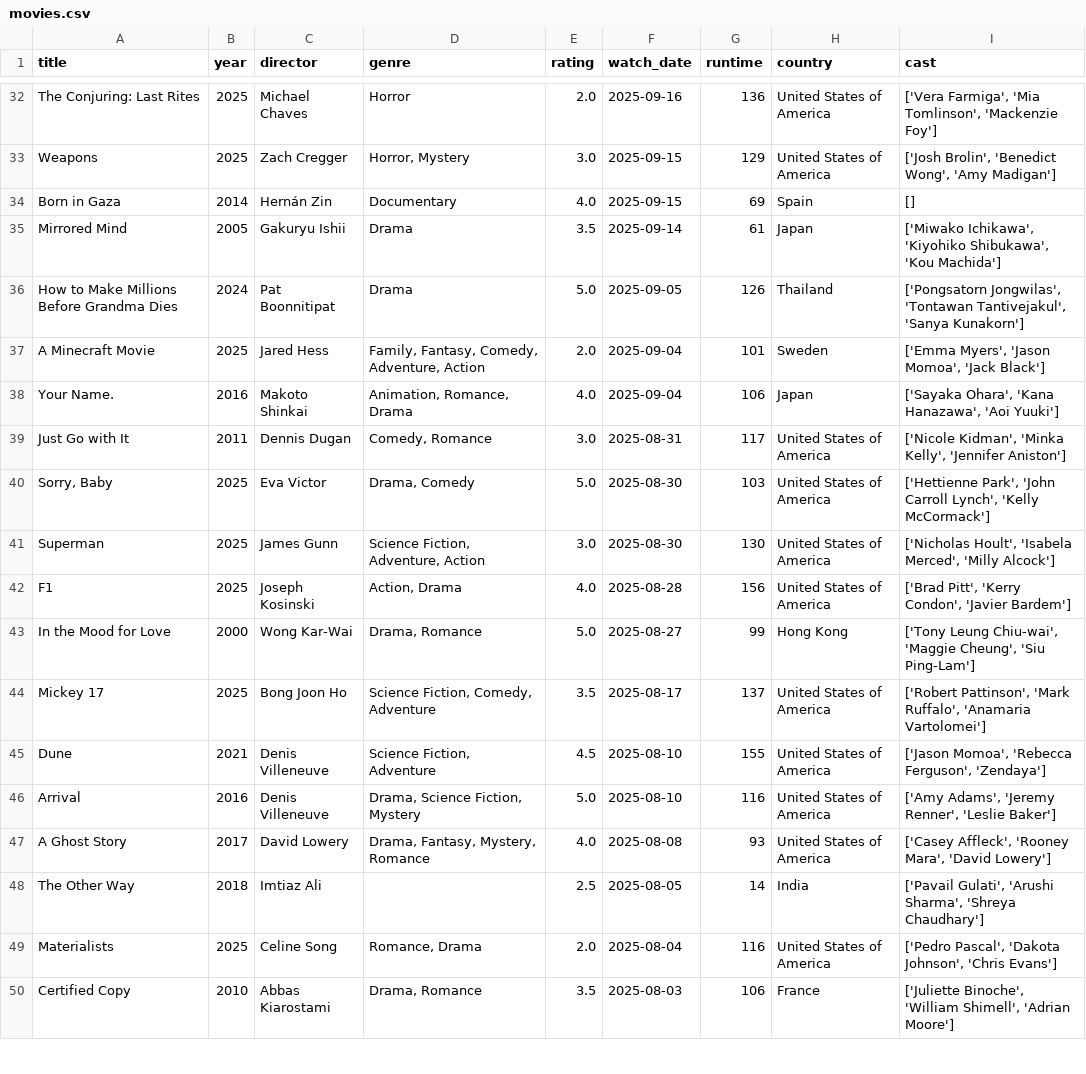
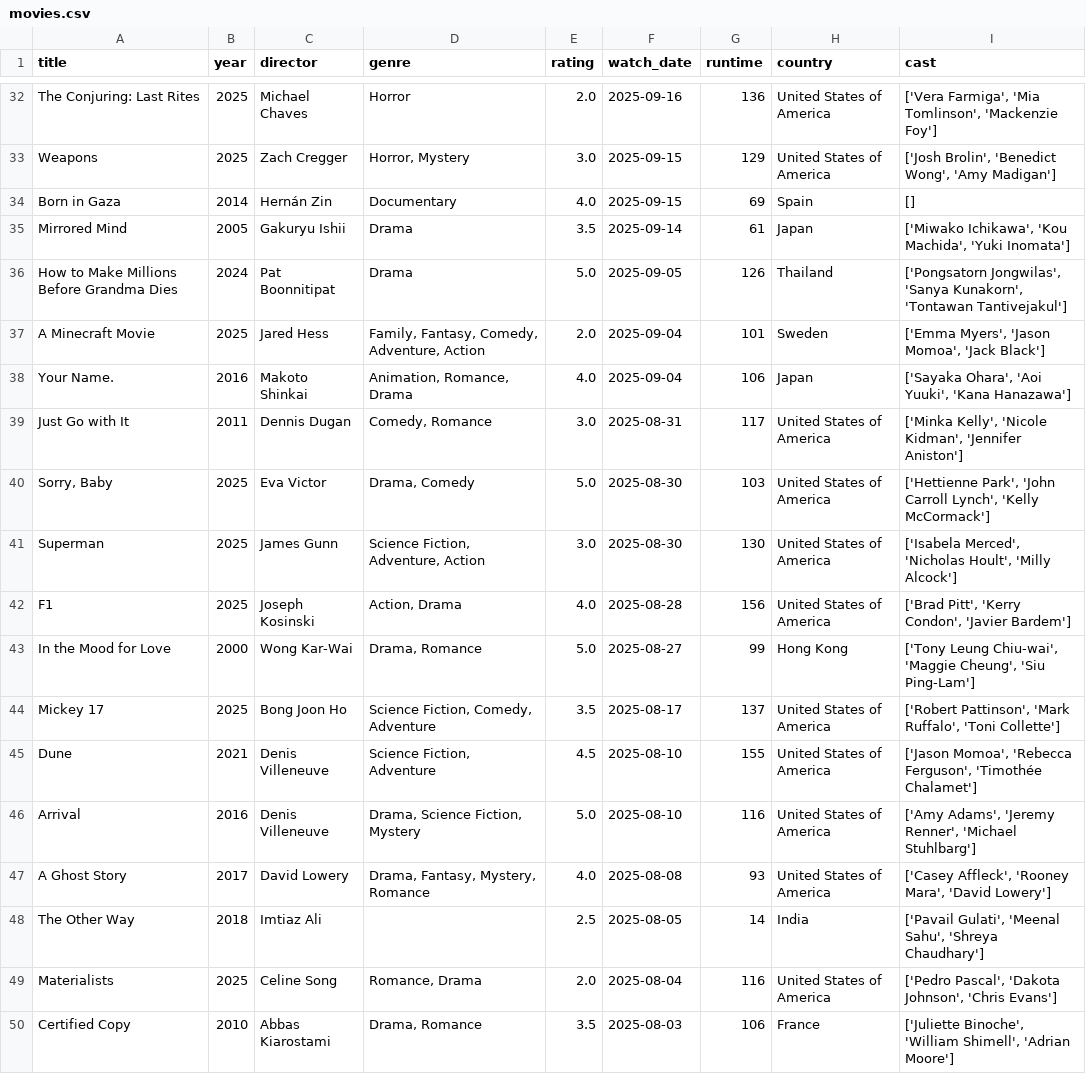
Before and after one commit to sarthakk88/letterboxd-wrapped, a CSV file: data/movies.csv, drawn as a sheet; only a part is shown, gaps mark what is left out; the diff covers the shown part only.

```diff
--- a/data/movies.csv
+++ b/data/movies.csv
@@ -34,16 +34,16 @@ Weapons,2025,Zach Cregger,"Horror, Mystery",3.0,2025-09-15,129,United States of
 Born in Gaza,2014,Hernán Zin,Documentary,4.0,2025-09-15,69,Spain,[]
-Mirrored Mind,2005,Gakuryu Ishii,Drama,3.5,2025-09-14,61,Japan,"['Miwako Ichikawa', 'Kiyohiko Shibukawa', 'Kou Machida']"
-How to Make Millions Before Grandma Dies,2024,Pat Boonnitipat,Drama,5.0,2025-09-05,126,Thailand,"['Pongsatorn Jongwilas', 'Tontawan Tantivejakul', 'Sanya Kunakorn']"
+Mirrored Mind,2005,Gakuryu Ishii,Drama,3.5,2025-09-14,61,Japan,"['Miwako Ichikawa', 'Kou Machida', 'Yuki Inomata']"
+How to Make Millions Before Grandma Dies,2024,Pat Boonnitipat,Drama,5.0,2025-09-05,126,Thailand,"['Pongsatorn Jongwilas', 'Sanya Kunakorn', 'Tontawan Tantivejakul']"
 A Minecraft Movie,2025,Jared Hess,"Family, Fantasy, Comedy, Adventure, Action",2.0,2025-09-04,101,Sweden,"['Emma Myers', 'Jason Momoa', 'Jack Black']"
-Your Name.,2016,Makoto Shinkai,"Animation, Romance, Drama",4.0,2025-09-04,106,Japan,"['Sayaka Ohara', 'Kana Hanazawa', 'Aoi Yuuki']"
-Just Go with It,2011,Dennis Dugan,"Comedy, Romance",3.0,2025-08-31,117,United States of America,"['Nicole Kidman', 'Minka Kelly', 'Jennifer Aniston']"
+Your Name.,2016,Makoto Shinkai,"Animation, Romance, Drama",4.0,2025-09-04,106,Japan,"['Sayaka Ohara', 'Aoi Yuuki', 'Kana Hanazawa']"
+Just Go with It,2011,Dennis Dugan,"Comedy, Romance",3.0,2025-08-31,117,United States of America,"['Minka Kelly', 'Nicole Kidman', 'Jennifer Aniston']"
 "Sorry, Baby",2025,Eva Victor,"Drama, Comedy",5.0,2025-08-30,103,United States of America,"['Hettienne Park', 'John Carroll Lynch', 'Kelly McCormack']"
-Superman,2025,James Gunn,"Science Fiction, Adventure, Action",3.0,2025-08-30,130,United States of America,"['Nicholas Hoult', 'Isabela Merced', 'Milly Alcock']"
+Superman,2025,James Gunn,"Science Fiction, Adventure, Action",3.0,2025-08-30,130,United States of America,"['Isabela Merced', 'Nicholas Hoult', 'Milly Alcock']"
 F1,2025,Joseph Kosinski,"Action, Drama",4.0,2025-08-28,156,United States of America,"['Brad Pitt', 'Kerry Condon', 'Javier Bardem']"
 In the Mood for Love,2000,Wong Kar-Wai,"Drama, Romance",5.0,2025-08-27,99,Hong Kong,"['Tony Leung Chiu-wai', 'Maggie Cheung', 'Siu Ping-Lam']"
-Mickey 17,2025,Bong Joon Ho,"Science Fiction, Comedy, Adventure",3.5,2025-08-17,137,United States of America,"['Robert Pattinson', 'Mark Ruffalo', 'Anamaria Vartolomei']"
-Dune,2021,Denis Villeneuve,"Science Fiction, Adventure",4.5,2025-08-10,155,United States of America,"['Jason Momoa', 'Rebecca Ferguson', 'Zendaya']"
-Arrival,2016,Denis Villeneuve,"Drama, Science Fiction, Mystery",5.0,2025-08-10,116,United States of America,"['Amy Adams', 'Jeremy Renner', 'Leslie Baker']"
+Mickey 17,2025,Bong Joon Ho,"Science Fiction, Comedy, Adventure",3.5,2025-08-17,137,United States of America,"['Robert Pattinson', 'Mark Ruffalo', 'Toni Collette']"
+Dune,2021,Denis Villeneuve,"Science Fiction, Adventure",4.5,2025-08-10,155,United States of America,"['Jason Momoa', 'Rebecca Ferguson', 'Timothée Chalamet']"
+Arrival,2016,Denis Villeneuve,"Drama, Science Fiction, Mystery",5.0,2025-08-10,116,United States of America,"['Amy Adams', 'Jeremy Renner', 'Michael Stuhlbarg']"
 A Ghost Story,2017,David Lowery,"Drama, Fantasy, Mystery, Romance",4.0,2025-08-08,93,United States of America,"['Casey Affleck', 'Rooney Mara', 'David Lowery']"
-The Other Way,2018,Imtiaz Ali,,2.5,2025-08-05,14,India,"['Pavail Gulati', 'Arushi Sharma', 'Shreya Chaudhary']"
+The Other Way,2018,Imtiaz Ali,,2.5,2025-08-05,14,India,"['Pavail Gulati', 'Meenal Sahu', 'Shreya Chaudhary']"
 Materialists,2025,Celine Song,"Romance, Drama",2.0,2025-08-04,116,United States of America,"['Pedro Pascal', 'Dakota Johnson', 'Chris Evans']"
```
Also changed, not shown: 126 edited cells elsewhere in this file, 1 other file.
